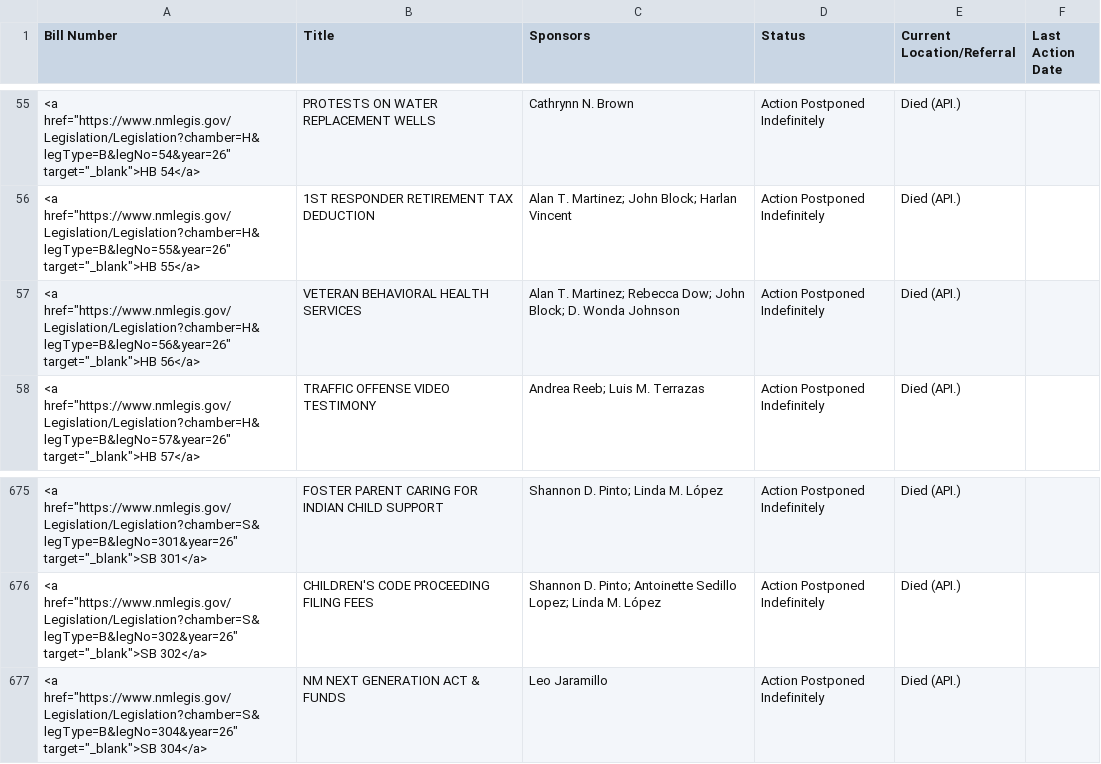
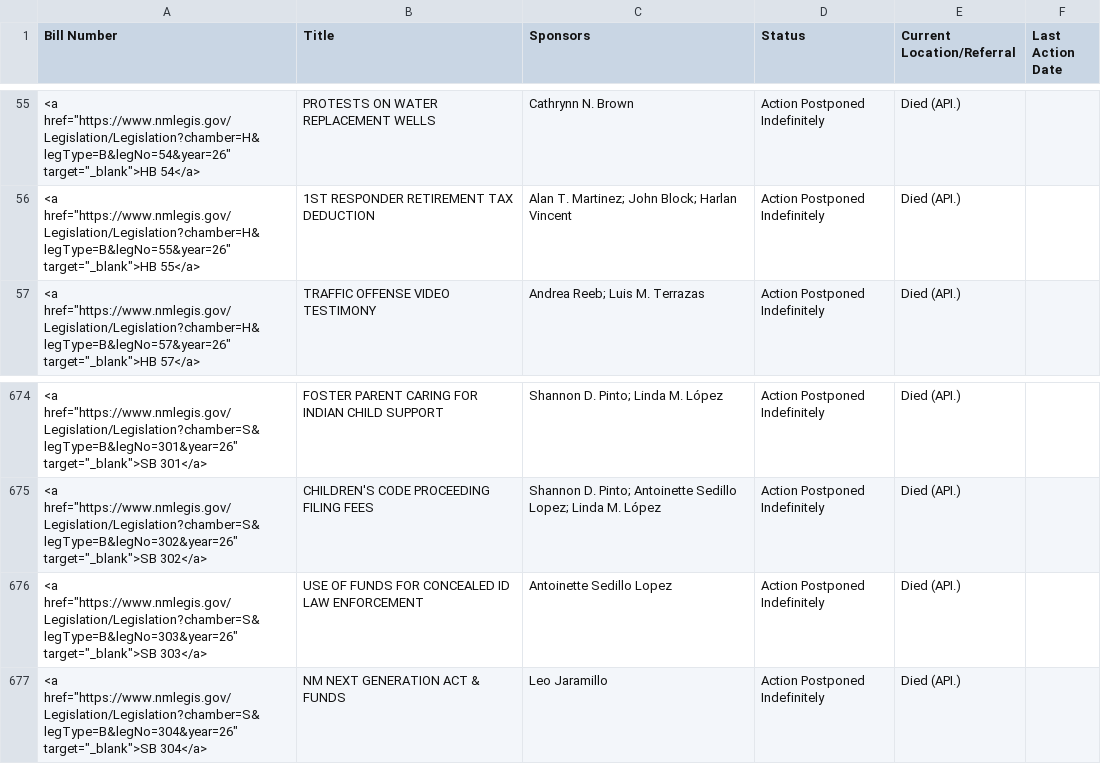
Before and after one commit to PatrickLohmann/2026Legislaturebilltracker2, a CSV file: bills.csv, drawn as a sheet; only a part is shown, gaps mark what is left out; removed rows and columns are numbered as before the commit, all else as after; the diff names each change by its address in the sheet, - before the commit and + after, or states it on an @@ line.

```diff
--- a/bills.csv
+++ b/bills.csv
-row 57: <a href="https://www.nmlegis.gov/Legislation/Legislation?chamber=H&legType=B&legNo=56&year=26" target="_blank">HB 56</a> | VETERAN BEHAVIORAL HEALTH SERVICES | Alan T. Martinez; Rebecca Dow; John Block; D. Wonda Johnson | Action Postponed Indefinitely | Died (API.)
+row 676: <a href="https://www.nmlegis.gov/Legislation/Legislation?chamber=S&legType=B&legNo=303&year=26" target="_blank">SB 303</a> | USE OF FUNDS FOR CONCEALED ID LAW ENFORCEMENT | Antoinette Sedillo Lopez | Action Postponed Indefinitely | Died (API.)
```
